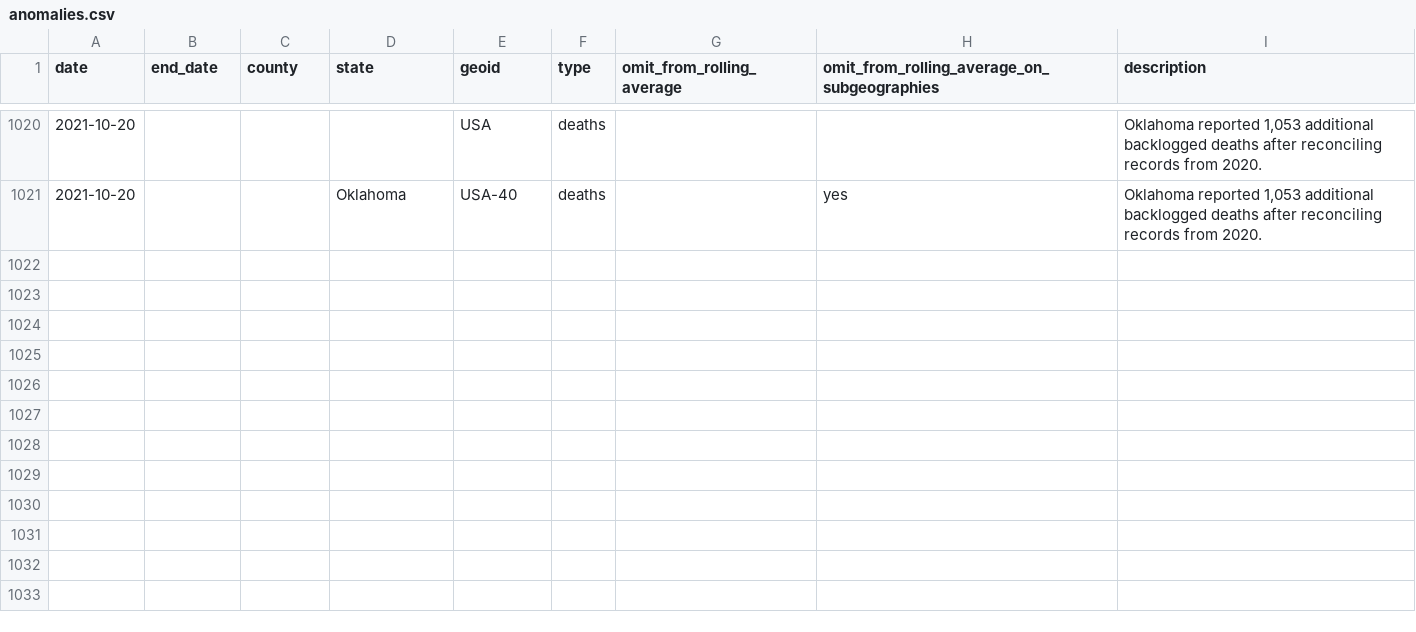
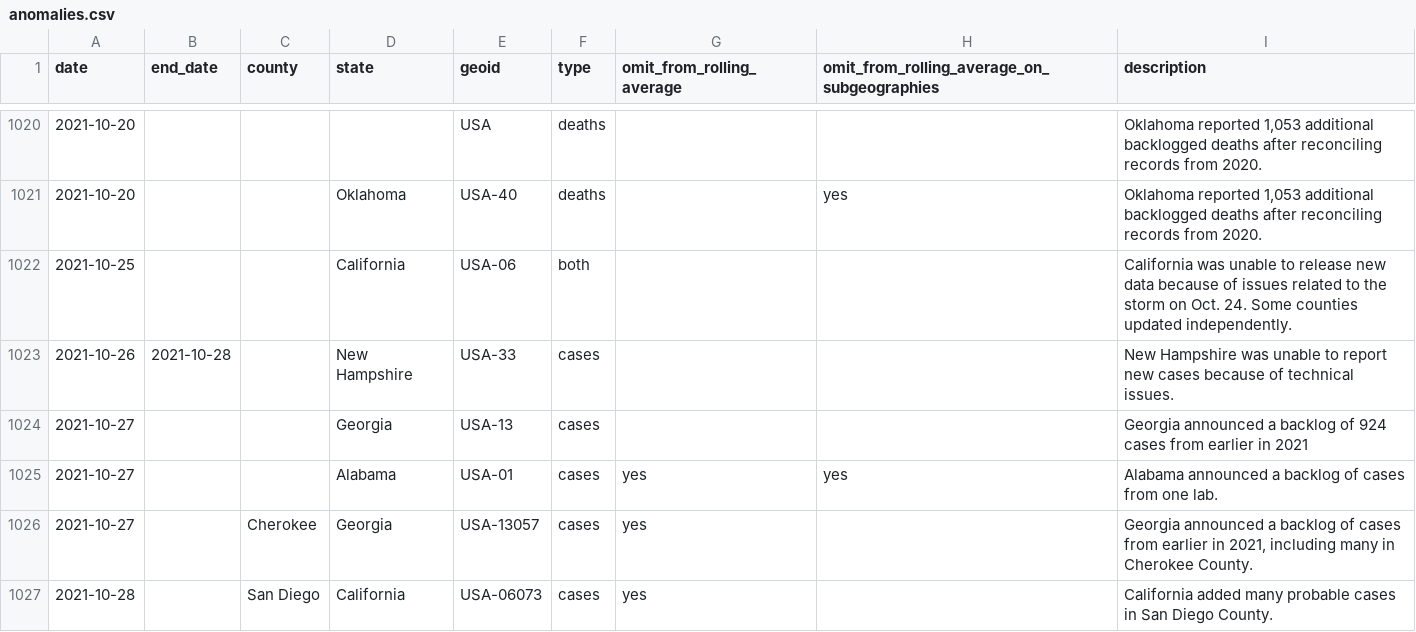
Before and after one commit to goedman/CovidNYT.jl, a CSV file: data/rolling-averages/anomalies.csv, drawn as a sheet; only a part is shown, gaps mark what is left out; the diff names each change by its address in the sheet, - before the commit and + after, or states it on an @@ line.

```diff
--- a/data/rolling-averages/anomalies.csv
+++ b/data/rolling-averages/anomalies.csv
+row 1022: 2021-10-25 |  |  | California | USA-06 | both |  |  | California was unable to release new data because of issues related to the storm on Oct. 24. Some counties updated independently.
+row 1023: 2021-10-26 | 2021-10-28 |  | New Hampshire | USA-33 | cases |  |  | New Hampshire was unable to report new cases because of technical issues.
+row 1024: 2021-10-27 |  |  | Georgia | USA-13 | cases |  |  | Georgia announced a backlog of 924 cases from earlier in 2021
+row 1025: 2021-10-27 |  |  | Alabama | USA-01 | cases | yes | yes | Alabama announced a backlog of cases from one lab.
+row 1026: 2021-10-27 |  | Cherokee | Georgia | USA-13057 | cases | yes |  | Georgia announced a backlog of cases from earlier in 2021, including many in Cherokee County.
+row 1027: 2021-10-28 |  | San Diego | California | USA-06073 | cases | yes |  | California added many probable cases in San Diego County.
```
Also changed, not shown: data/live/us-counties.csv, data/live/us-states.csv, 8 other files.
